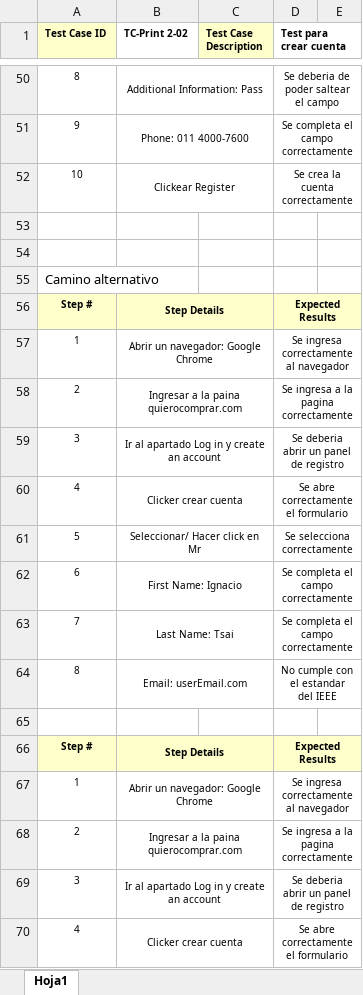
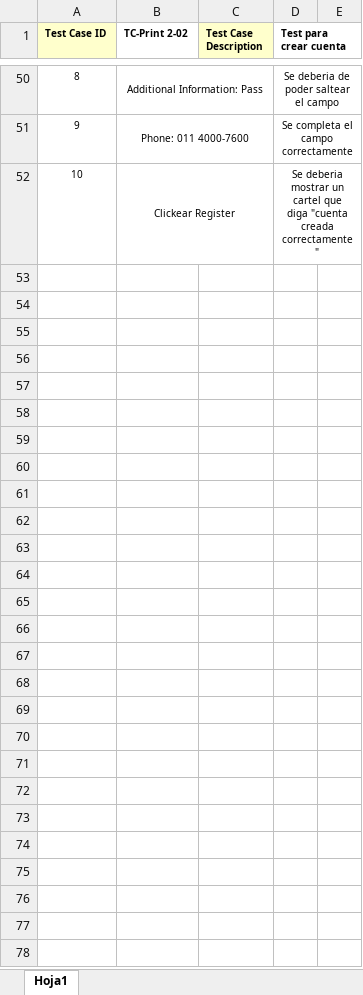
Before and after one commit to IgnacioTsaii/TestingAplicaciones--IDK--TPO, an Excel workbook: tests_cases/TC-Print2-02.xlsx, sheet Hoja1, drawn as a sheet; only a part is shown, gaps mark what is left out; values as stored, in another font and other column widths than the file's, no borders; the diff covers the shown part only; the diff names each change by its address in the sheet, - before the commit and + after, or states it on an @@ line.

```diff
--- a/tests_cases/TC-Print2-02.xlsx (sheet Hoja1)
+++ b/tests_cases/TC-Print2-02.xlsx (sheet Hoja1)
-D52 (Test para crear cuenta): Se crea la cuenta correctamente
+D52 (Test para crear cuenta): Se deberia mostrar un cartel que diga "cuenta creada correctamente"
-row 53: (empty)
-row 54: (empty)
-row 55: Camino alternativo
-row 56: Step # | Step Details |  | Expected Results
-row 57: 1 | Abrir un navegador: Google Chrome |  | Se ingresa correctamente al navegador
-row 58: 2 | Ingresar a la paina quierocomprar.com |  | Se ingresa a la pagina correctamente
-row 59: 3 | Ir al apartado Log in y create an account |  | Se deberia abrir un panel de registro
-row 60: 4 | Clicker crear cuenta |  | Se abre correctamente el formulario
-row 61: 5 | Seleccionar/ Hacer click en Mr |  | Se selecciona correctamente
-row 62: 6 | First Name: Ignacio |  | Se completa el campo correctamente
-row 63: 7 | Last Name: Tsai |  | Se completa el campo correctamente
-row 64: 8 | Email: userEmail.com |  | No cumple con el estandar del IEEE
-row 65: (empty)
-row 66: Step # | Step Details |  | Expected Results
-row 67: 1 | Abrir un navegador: Google Chrome |  | Se ingresa correctamente al navegador
-row 68: 2 | Ingresar a la paina quierocomprar.com |  | Se ingresa a la pagina correctamente
-row 69: 3 | Ir al apartado Log in y create an account |  | Se deberia abrir un panel de registro
-row 70: 4 | Clicker crear cuenta |  | Se abre correctamente el formulario
```
Also changed, not shown: 30 removed rows and 3 edited cells elsewhere in this sheet, tests_cases/TC-Print2-01.xlsx, tests_cases/TC-Print3-01.xlsx, 15 other files.
